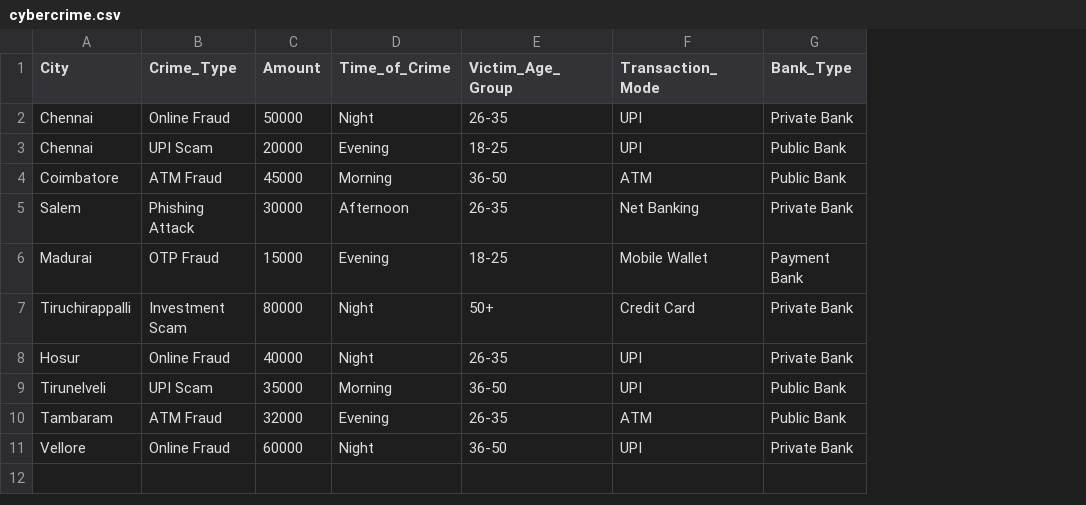
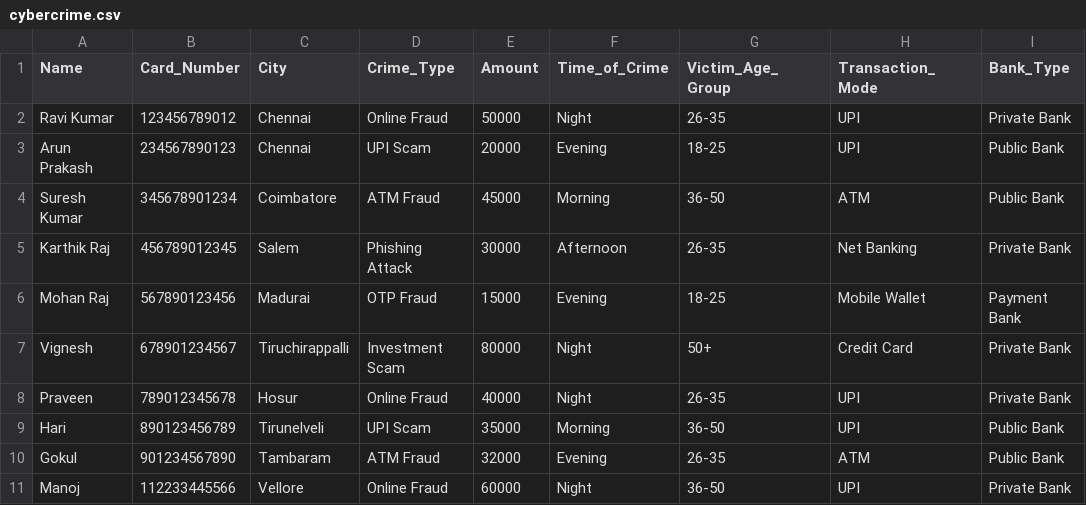
Before and after one commit to edinesh1008/Cybercrime_Project, a CSV file: cybercrime.csv, drawn as a sheet; only a part is shown; the diff names each change by its address in the sheet, - before the commit and + after, or states it on an @@ line.

```diff
--- a/cybercrime.csv
+++ b/cybercrime.csv
+column A (Name), rows 2-11: Ravi Kumar | Arun Prakash | Suresh Kumar | Karthik Raj | Mohan Raj | Vignesh | Praveen | Hari | Gokul | Manoj
+column B (Card_Number), rows 2-11: 123456789012 | 234567890123 | 345678901234 | 456789012345 | 567890123456 | 678901234567 | 789012345678 | 890123456789 | 901234567890 | 112233445566
```
Also changed, not shown: 3 other files.
